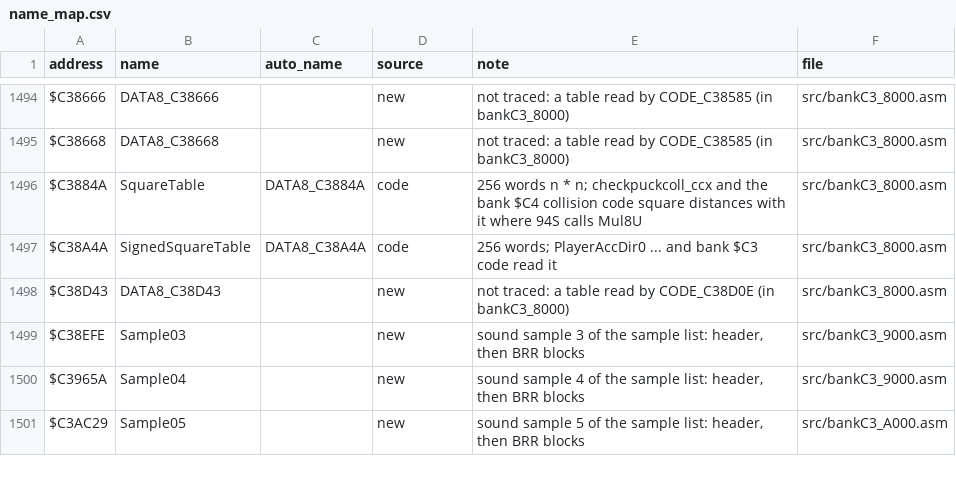
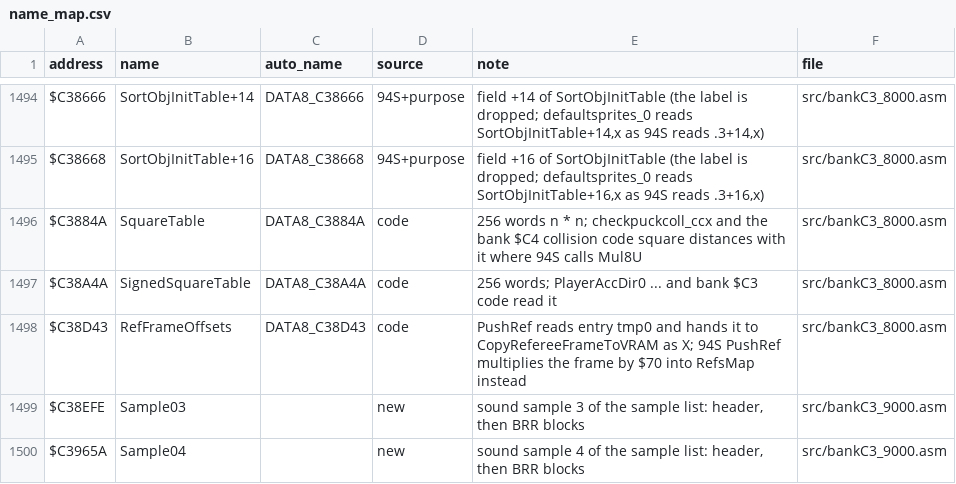
Before and after one commit to Mhopkinsinc/NHL95SNES, a CSV file: docs/name_map.csv, drawn as a sheet; only a part is shown, gaps mark what is left out; the shorter side is filled out with more unchanged rows; the diff covers the shown part only; the diff names each change by its address in the sheet, - before the commit and + after, or states it on an @@ line.

```diff
--- a/docs/name_map.csv
+++ b/docs/name_map.csv
-B1494 (name): DATA8_C38666
+B1494 (name): SortObjInitTable+14
-C1494 (auto_name): (empty)
+C1494 (auto_name): DATA8_C38666
-D1494:D1495 (source): new
+D1494:D1495 (source): 94S+purpose
-E1494 (note): not traced: a table read by CODE_C38585 (in bankC3_8000)
+E1494 (note): field +14 of SortObjInitTable (the label is dropped; defaultsprites_0 reads SortObjInitTable+14,x as 94S reads .3+14,x)
-B1495 (name): DATA8_C38668
+B1495 (name): SortObjInitTable+16
-C1495 (auto_name): (empty)
+C1495 (auto_name): DATA8_C38668
-E1495 (note): not traced: a table read by CODE_C38585 (in bankC3_8000)
+E1495 (note): field +16 of SortObjInitTable (the label is dropped; defaultsprites_0 reads SortObjInitTable+16,x as 94S reads .3+16,x)
-B1498 (name): DATA8_C38D43
+B1498 (name): RefFrameOffsets
-C1498 (auto_name): (empty)
+C1498 (auto_name): DATA8_C38D43
-D1498 (source): new
+D1498 (source): code
-E1498 (note): not traced: a table read by CODE_C38D0E (in bankC3_8000)
+E1498 (note): PushRef reads entry tmp0 and hands it to CopyRefereeFrameToVRAM as X; 94S PushRef multiplies the frame by $70 into RefsMap instead
```
Also changed, not shown: 40 edited cells elsewhere in this file, 1 other file.
